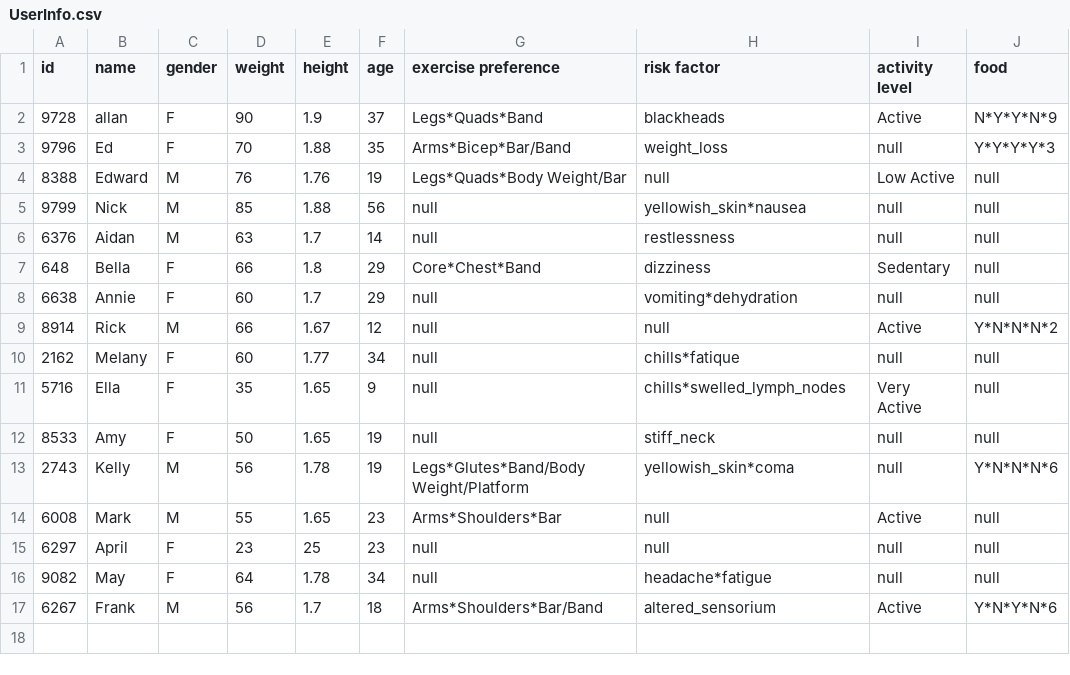
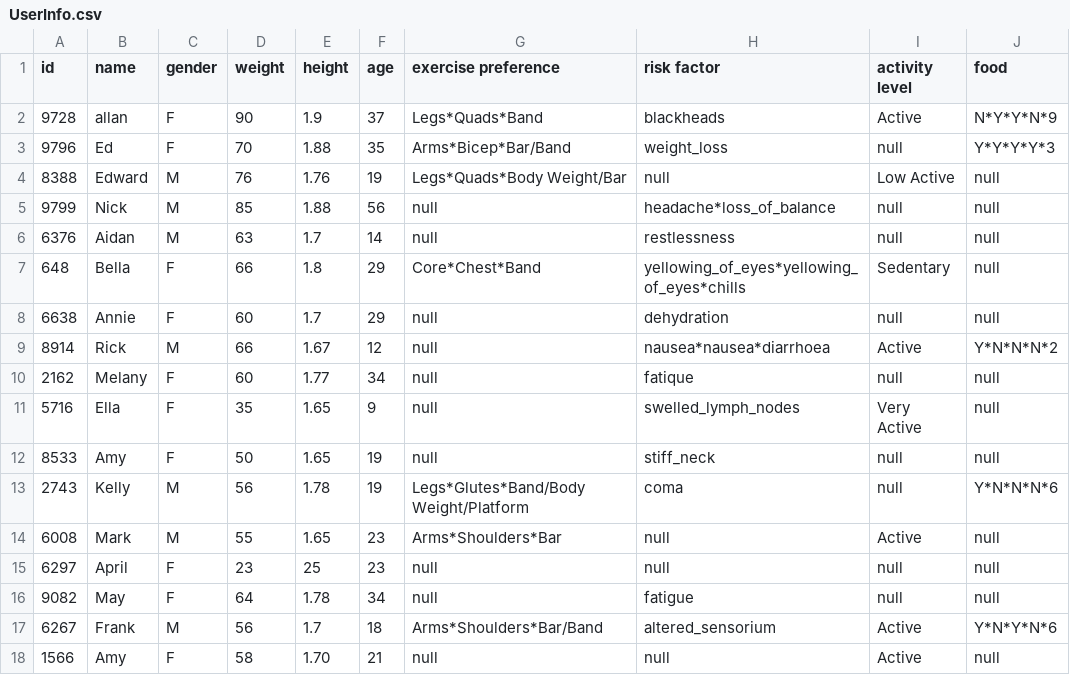
Before and after one commit to CSC207-UofT/course-project-dj-wepny, a CSV file: src/main/java/UserInfo.csv, drawn as a sheet.

```diff
--- a/src/main/java/UserInfo.csv
+++ b/src/main/java/UserInfo.csv
@@ -4,14 +4,15 @@ id, name, gender, weight, height, age, exercise preference, risk factor, activit
 8388,Edward,M,76,1.76,19,Legs*Quads*Body Weight/Bar,null,Low Active,null
-9799,Nick,M,85,1.88,56,null,yellowish_skin*nausea,null,null
+9799,Nick,M,85,1.88,56,null,headache*loss_of_balance,null,null
 6376,Aidan,M,63,1.7,14,null,restlessness,null,null
-648,Bella,F,66,1.8,29,Core*Chest*Band,dizziness,Sedentary,null
-6638,Annie,F,60,1.7,29,null,vomiting*dehydration,null,null
-8914,Rick,M,66,1.67,12,null,null,Active,Y*N*N*N*2
-2162,Melany,F,60,1.77,34,null,chills*fatique,null,null
-5716,Ella,F,35,1.65,9,null,chills*swelled_lymph_nodes,Very Active,null
+648,Bella,F,66,1.8,29,Core*Chest*Band,yellowing_of_eyes*yellowing_of_eyes*chills,Sedentary,null
+6638,Annie,F,60,1.7,29,null,dehydration,null,null
+8914,Rick,M,66,1.67,12,null,nausea*nausea*diarrhoea,Active,Y*N*N*N*2
+2162,Melany,F,60,1.77,34,null,fatique,null,null
+5716,Ella,F,35,1.65,9,null,swelled_lymph_nodes,Very Active,null
 8533,Amy,F,50,1.65,19,null,stiff_neck,null,null
-2743,Kelly,M,56,1.78,19,Legs*Glutes*Band/Body Weight/Platform,yellowish_skin*coma,null,Y*N*N*N*6
+2743,Kelly,M,56,1.78,19,Legs*Glutes*Band/Body Weight/Platform,coma,null,Y*N*N*N*6
 6008,Mark,M,55,1.65,23,Arms*Shoulders*Bar,null,Active,null
 6297,April,F,23,25,23,null,null,null,null
-9082,May,F,64,1.78,34,null,headache*fatigue,null,null
+9082,May,F,64,1.78,34,null,fatigue,null,null
 6267,Frank,M,56,1.7,18,Arms*Shoulders*Bar/Band,altered_sensorium,Active,Y*N*Y*N*6
+1566,Amy,F,58,1.70,21,null,null,Active,null
```
Also changed, not shown: 6 other files.
